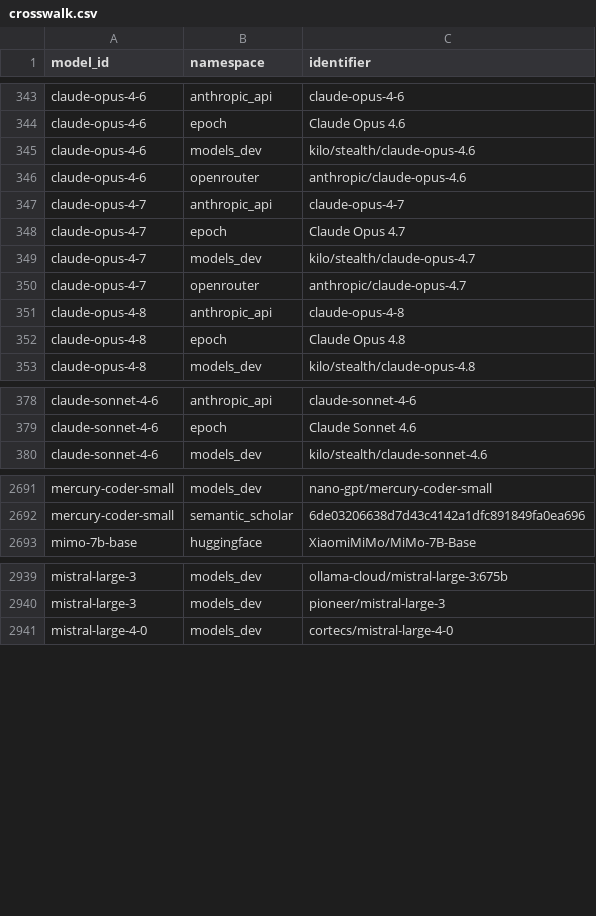
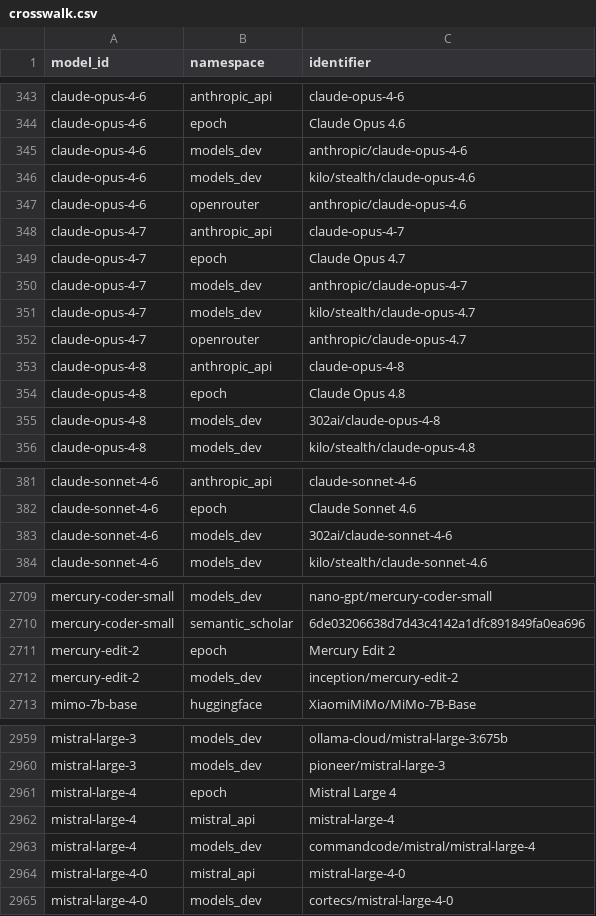
Before and after one commit to YasamanAnsari/llm-ledger, a CSV file: data/core/crosswalk.csv, drawn as a sheet; only a part is shown, gaps mark what is left out; the diff covers the shown part only.

```diff
--- a/data/core/crosswalk.csv
+++ b/data/core/crosswalk.csv
@@ -344,2 +344,3 @@ claude-opus-4-6,anthropic_api,claude-opus-4-6
 claude-opus-4-6,epoch,Claude Opus 4.6
+claude-opus-4-6,models_dev,anthropic/claude-opus-4-6
 claude-opus-4-6,models_dev,kilo/stealth/claude-opus-4.6
@@ -348,2 +349,3 @@ claude-opus-4-7,anthropic_api,claude-opus-4-7
 claude-opus-4-7,epoch,Claude Opus 4.7
+claude-opus-4-7,models_dev,anthropic/claude-opus-4-7
 claude-opus-4-7,models_dev,kilo/stealth/claude-opus-4.7
@@ -352,2 +354,3 @@ claude-opus-4-8,anthropic_api,claude-opus-4-8
 claude-opus-4-8,epoch,Claude Opus 4.8
+claude-opus-4-8,models_dev,302ai/claude-opus-4-8
 claude-opus-4-8,models_dev,kilo/stealth/claude-opus-4.8
@@ -379,2 +382,3 @@ claude-sonnet-4-6,anthropic_api,claude-sonnet-4-6
 claude-sonnet-4-6,epoch,Claude Sonnet 4.6
+claude-sonnet-4-6,models_dev,302ai/claude-sonnet-4-6
 claude-sonnet-4-6,models_dev,kilo/stealth/claude-sonnet-4.6
@@ -2692,2 +2710,4 @@ mercury-coder-small,models_dev,nano-gpt/mercury-coder-small
 mercury-coder-small,semantic_scholar,6de03206638d7d43c4142a1dfc891849fa0ea696
+mercury-edit-2,epoch,Mercury Edit 2
+mercury-edit-2,models_dev,inception/mercury-edit-2
 mimo-7b-base,huggingface,XiaomiMiMo/MiMo-7B-Base
@@ -2940,2 +2960,6 @@ mistral-large-3,models_dev,ollama-cloud/mistral-large-3:675b
 mistral-large-3,models_dev,pioneer/mistral-large-3
+mistral-large-4,epoch,Mistral Large 4
+mistral-large-4,mistral_api,mistral-large-4
+mistral-large-4,models_dev,commandcode/mistral/mistral-large-4
+mistral-large-4-0,mistral_api,mistral-large-4-0
 mistral-large-4-0,models_dev,cortecs/mistral-large-4-0
```
Also changed, not shown: 24 added rows elsewhere in this file, data/core/models.csv, data/generated/llm_ledger_wide.csv, 45 other files.
